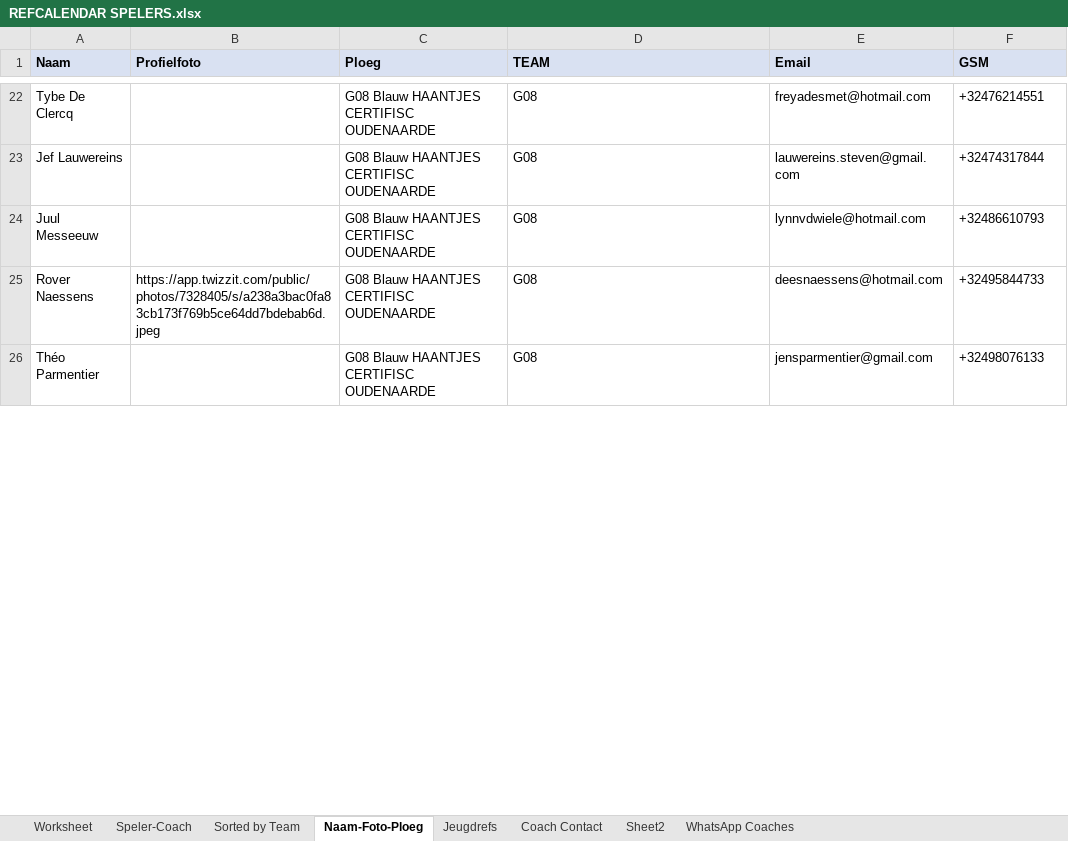
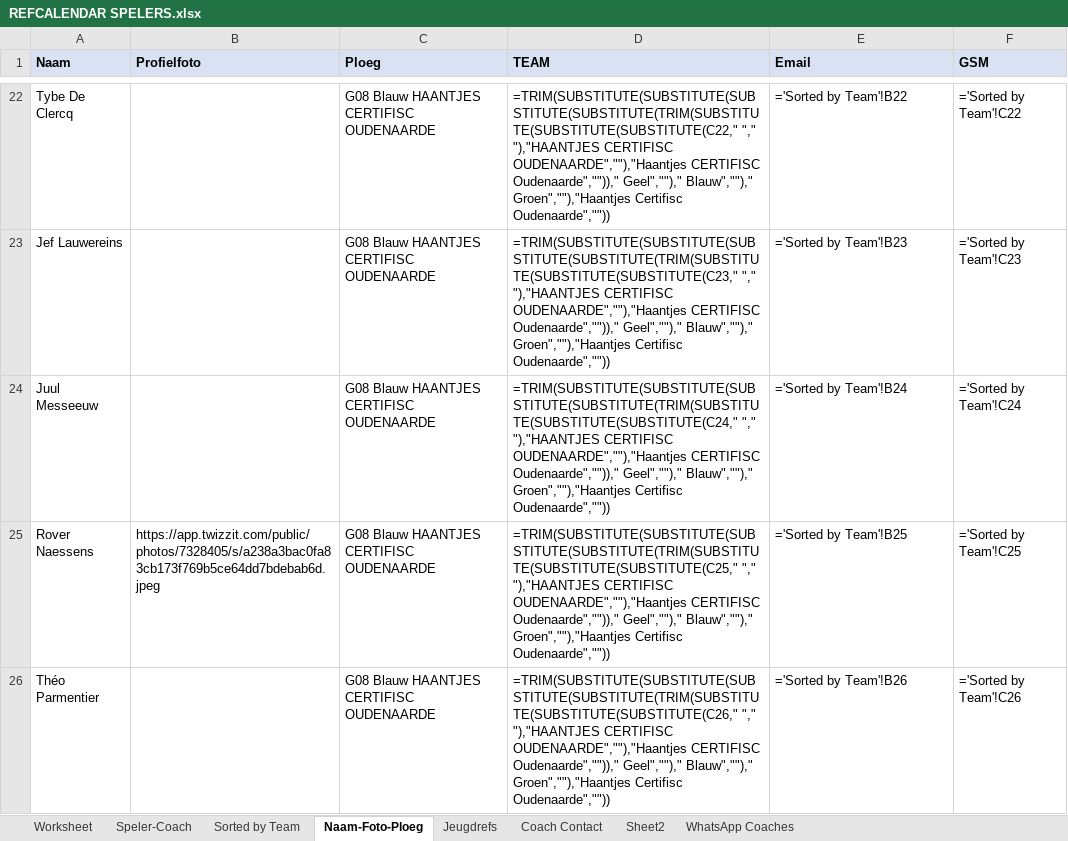
Before and after one commit to stijnhuysman/HAANTJES, an Excel workbook: REFEREEE/REFCALENDAR SPELERS.xlsx, sheet Naam-Foto-Ploeg, drawn as a sheet; only a part is shown, gaps mark what is left out; values as stored, in another font and other column widths than the file's, no borders; formulas without a stored value are shown as written; the diff covers the shown part only; the diff names each change by its address in the sheet, - before the commit and + after, or states it on an @@ line.

```diff
--- a/REFEREEE/REFCALENDAR SPELERS.xlsx (sheet Naam-Foto-Ploeg)
+++ b/REFEREEE/REFCALENDAR SPELERS.xlsx (sheet Naam-Foto-Ploeg)
-D22 (TEAM): G08
+D22 (TEAM): =TRIM(SUBSTITUTE(SUBSTITUTE(SUBSTITUTE(SUBSTITUTE(TRIM(SUBSTITUTE(SUBSTITUTE(SUBSTITUTE(C22," "," "),"HAANTJES CERTIFISC OUDENAARDE",""),"Haantjes CERTIFISC Oudenaarde",""))," Geel","")," Blauw","")," Groen",""),"Haantjes Certifisc Oudenaarde",""))
-E22 (Email): freyadesmet@hotmail.com
+E22 (Email): ='Sorted by Team'!B22
-F22 (GSM): +32476214551
+F22 (GSM): ='Sorted by Team'!C22
-D23 (TEAM): G08
+D23 (TEAM): =TRIM(SUBSTITUTE(SUBSTITUTE(SUBSTITUTE(SUBSTITUTE(TRIM(SUBSTITUTE(SUBSTITUTE(SUBSTITUTE(C23," "," "),"HAANTJES CERTIFISC OUDENAARDE",""),"Haantjes CERTIFISC Oudenaarde",""))," Geel","")," Blauw","")," Groen",""),"Haantjes Certifisc Oudenaarde",""))
-E23 (Email): lauwereins.steven@gmail.com
+E23 (Email): ='Sorted by Team'!B23
-F23 (GSM): +32474317844
+F23 (GSM): ='Sorted by Team'!C23
-D24 (TEAM): G08
+D24 (TEAM): =TRIM(SUBSTITUTE(SUBSTITUTE(SUBSTITUTE(SUBSTITUTE(TRIM(SUBSTITUTE(SUBSTITUTE(SUBSTITUTE(C24," "," "),"HAANTJES CERTIFISC OUDENAARDE",""),"Haantjes CERTIFISC Oudenaarde",""))," Geel","")," Blauw","")," Groen",""),"Haantjes Certifisc Oudenaarde",""))
-E24 (Email): lynnvdwiele@hotmail.com
+E24 (Email): ='Sorted by Team'!B24
-F24 (GSM): +32486610793
+F24 (GSM): ='Sorted by Team'!C24
-D25 (TEAM): G08
+D25 (TEAM): =TRIM(SUBSTITUTE(SUBSTITUTE(SUBSTITUTE(SUBSTITUTE(TRIM(SUBSTITUTE(SUBSTITUTE(SUBSTITUTE(C25," "," "),"HAANTJES CERTIFISC OUDENAARDE",""),"Haantjes CERTIFISC Oudenaarde",""))," Geel","")," Blauw","")," Groen",""),"Haantjes Certifisc Oudenaarde",""))
-E25 (Email): deesnaessens@hotmail.com
+E25 (Email): ='Sorted by Team'!B25
-F25 (GSM): +32495844733
+F25 (GSM): ='Sorted by Team'!C25
-D26 (TEAM): G08
+D26 (TEAM): =TRIM(SUBSTITUTE(SUBSTITUTE(SUBSTITUTE(SUBSTITUTE(TRIM(SUBSTITUTE(SUBSTITUTE(SUBSTITUTE(C26," "," "),"HAANTJES CERTIFISC OUDENAARDE",""),"Haantjes CERTIFISC Oudenaarde",""))," Geel","")," Blauw","")," Groen",""),"Haantjes Certifisc Oudenaarde",""))
-E26 (Email): jensparmentier@gmail.com
+E26 (Email): ='Sorted by Team'!B26
-F26 (GSM): +32498076133
+F26 (GSM): ='Sorted by Team'!C26
```
Also changed, not shown: 1165 edited cells elsewhere in this sheet, sheet Worksheet, sheet Speler-Coach, sheet WhatsApp Coaches, sheet Coach Contact, sheet Jeugdrefs, sheet Sorted by Team, 6 other files.
